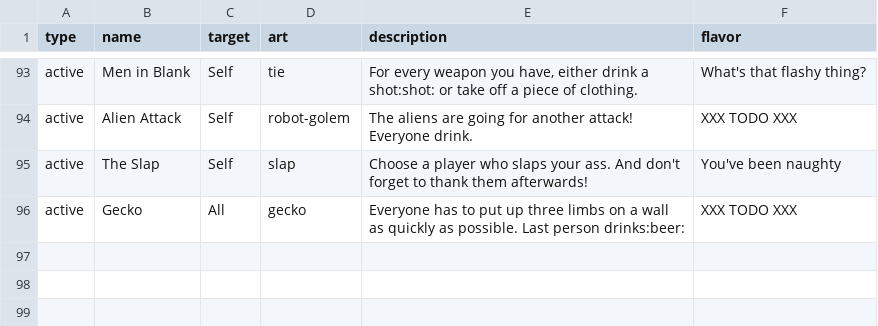
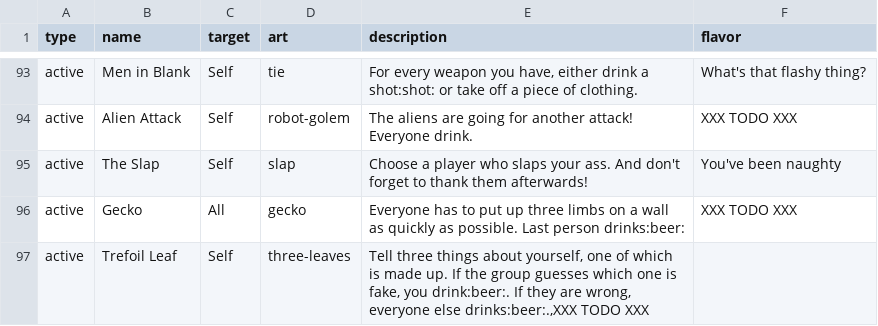
Before and after one commit to Qgel/FratAttack, a CSV file: cards/data/event.csv, drawn as a sheet; only a part is shown, gaps mark what is left out.

Commit message:
Added 'Trefoil Leaf' card

```diff
--- a/cards/data/event.csv
+++ b/cards/data/event.csv
@@ -98 +98,2 @@ active,The Slap,Self,slap,"Choose a player who slaps your ass. And don't forget
 active,Gecko,All,gecko,"Everyone has to put up three limbs on a wall as quickly as possible. Last person drinks:beer:",XXX TODO XXX
+active,Trefoil Leaf,Self,three-leaves,"Tell three things about yourself, one of which is made up. If the group guesses which one is fake, you drink:beer:. If they are wrong, everyone else drinks:beer:.,XXX TODO XXX
```
